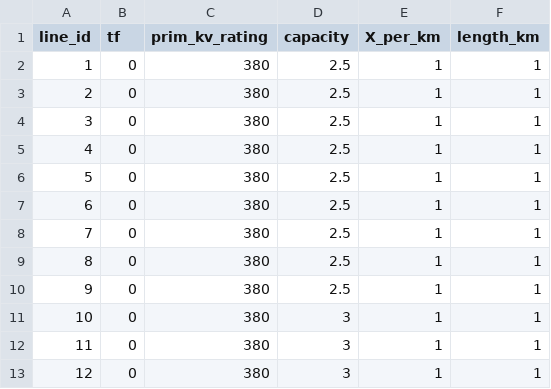
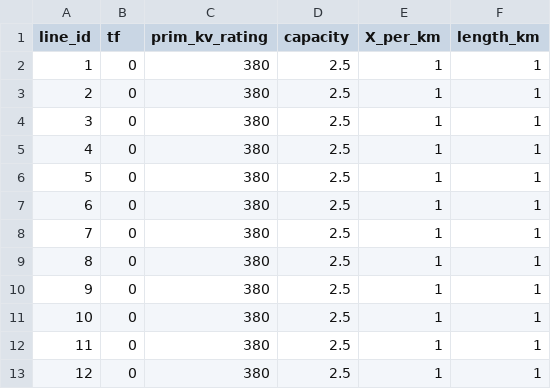
Before and after one commit to Kyr-updog/Illuminator-BAP-EE-2025, a CSV file: examples/BAP-2025-Simulation/demo_line_specs.csv, drawn as a sheet.

Commit message:
Update demo_line_specs.csv

```diff
--- a/examples/BAP-2025-Simulation/demo_line_specs.csv
+++ b/examples/BAP-2025-Simulation/demo_line_specs.csv
@@ -10,4 +10,4 @@ line_id,tf,prim_kv_rating,capacity,X_per_km,length_km
 9,0,380,2.5,1,1
-10,0,380,3,1,1
-11,0,380,3,1,1
-12,0,380,3,1,1
+10,0,380,2.5,1,1
+11,0,380,2.5,1,1
+12,0,380,2.5,1,1
```
